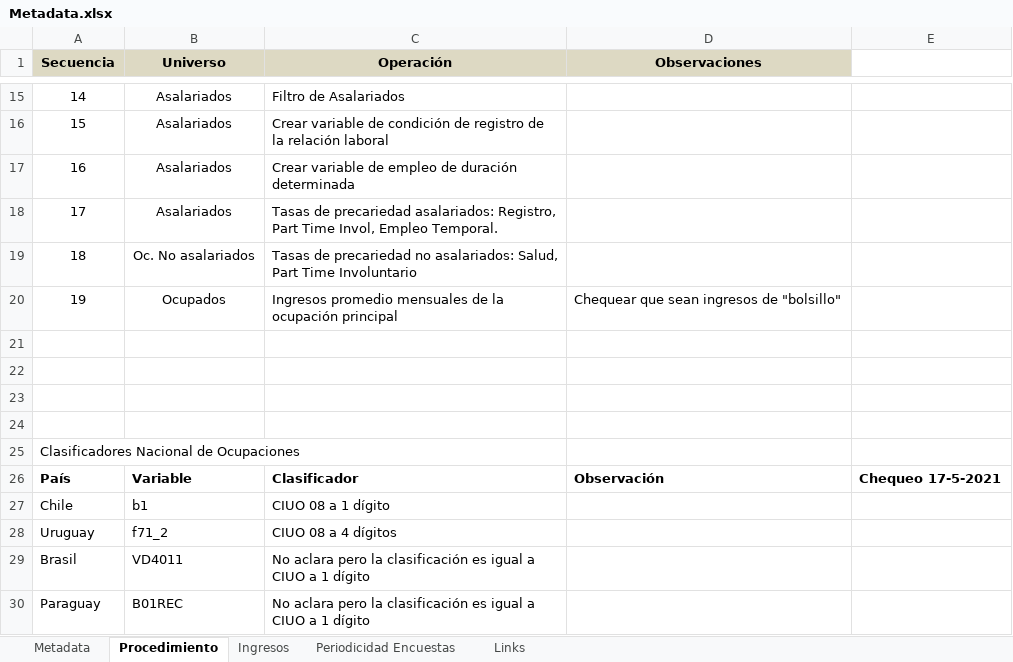
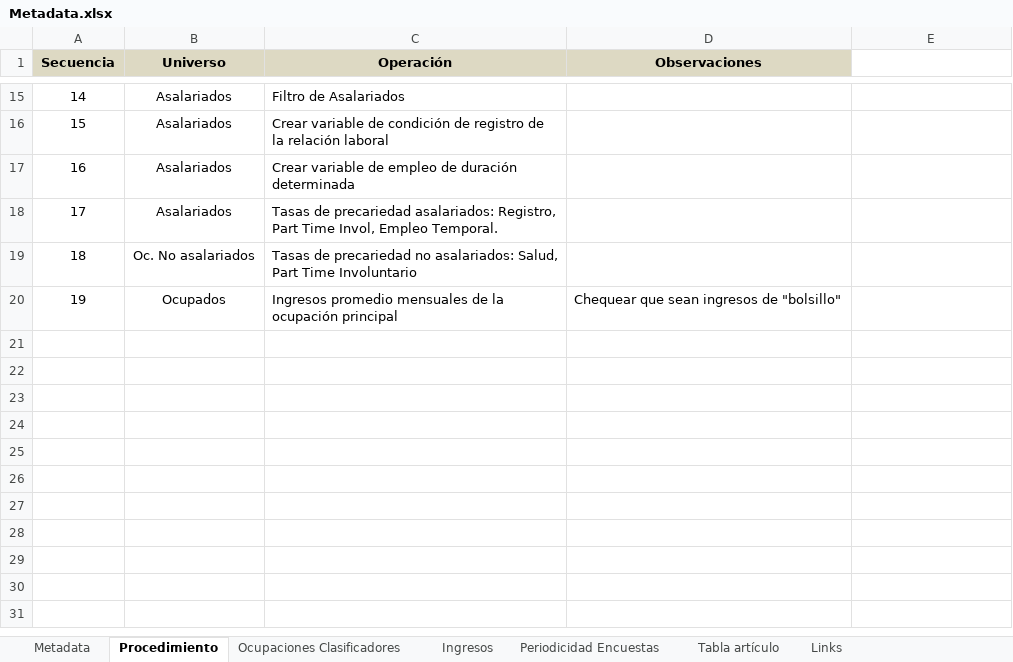
Before and after one commit to Guidowe/precariedad.mundial, an Excel workbook: Metadata.xlsx, sheet Procedimiento, drawn as a sheet; only a part is shown, gaps mark what is left out; values as stored, in another font and other column widths than the file's, no borders; charts and pictures not drawn; the diff covers the shown part only; the diff names each change by its address in the sheet, - before the commit and + after, or states it on an @@ line.

```diff
--- a/Metadata.xlsx (sheet Procedimiento)
+++ b/Metadata.xlsx (sheet Procedimiento)
+sheet tab: Ocupaciones Clasificadores
+sheet tab: Tabla artículo
-row 21: (empty)
-row 22: (empty)
-row 23: (empty)
-row 24: (empty)
-row 25: Clasificadores Nacional de Ocupaciones
-row 26: País | Variable | Clasificador | Observación | Chequeo 17-5-2021
-row 27: Chile | b1 | CIUO 08 a 1 dígito
-row 28: Uruguay | f71_2 | CIUO 08 a 4 dígitos
-row 29: Brasil | VD4011 | No aclara pero la clasificación es igual a CIUO a 1 dígito
-row 30: Paraguay | B01REC | No aclara pero la clasificación es igual a CIUO a 1 dígito
```
Also changed, not shown: 10 removed rows and 2 edited cells elsewhere in this sheet, sheet Metadata, sheet Periodicidad Encuestas, sheet Links, sheet Ingresos, charts or pictures, 2 other files.
